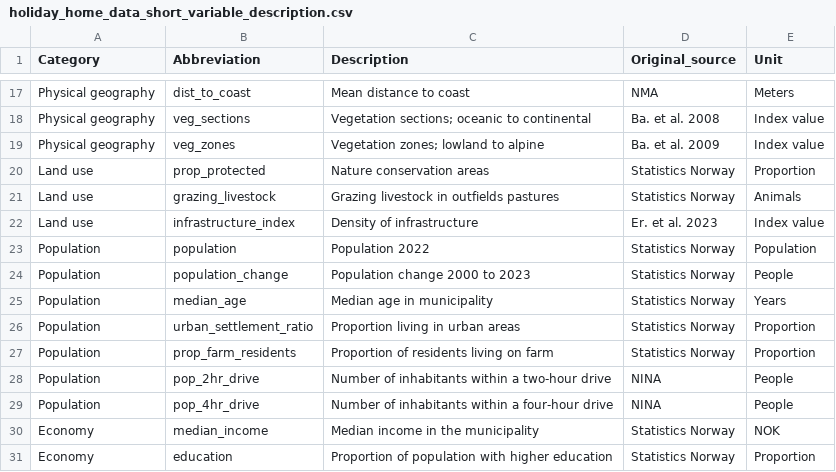
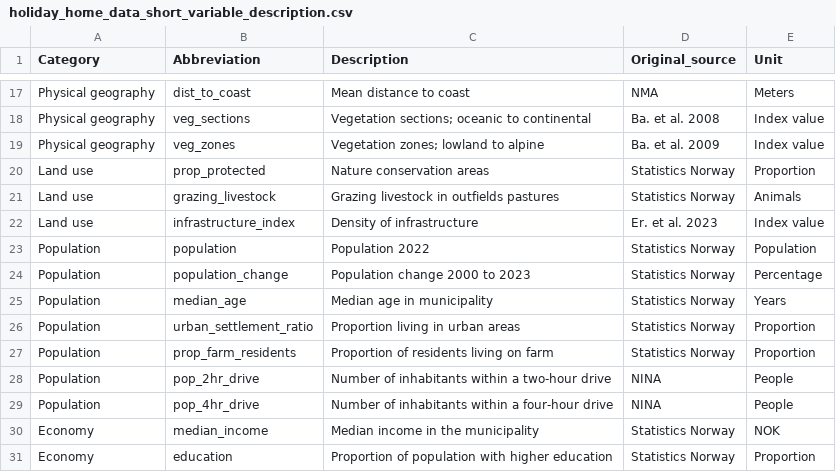
Before and after one commit to TrondSimensen/holiday_homes, a CSV file: data/holiday_home_data_short_variable_description.csv, drawn as a sheet; only a part is shown, gaps mark what is left out.

```diff
--- a/data/holiday_home_data_short_variable_description.csv
+++ b/data/holiday_home_data_short_variable_description.csv
@@ -23,3 +23,3 @@ Land use,infrastructure_index,Density of infrastructure,Er. et al. 2023,Index va
 Population,population,Population 2022,Statistics Norway,Population
-Population,population_change,Population change 2000 to 2023,Statistics Norway,People
+Population,population_change,Population change 2000 to 2023,Statistics Norway,Percentage
 Population,median_age,Median age in municipality,Statistics Norway,Years
```
Also changed, not shown: tables/summary_statistics.csv, 6 other files.
